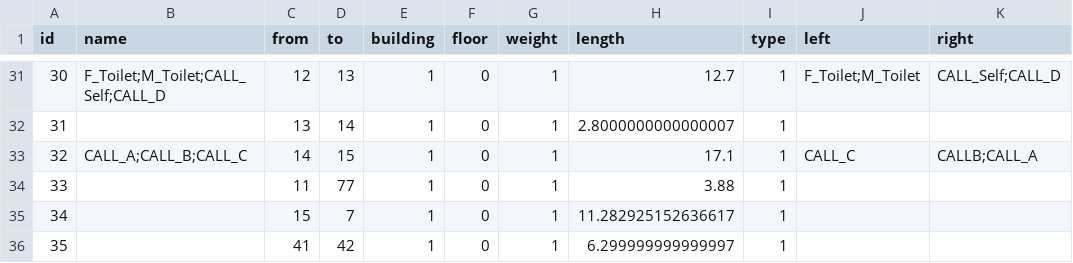
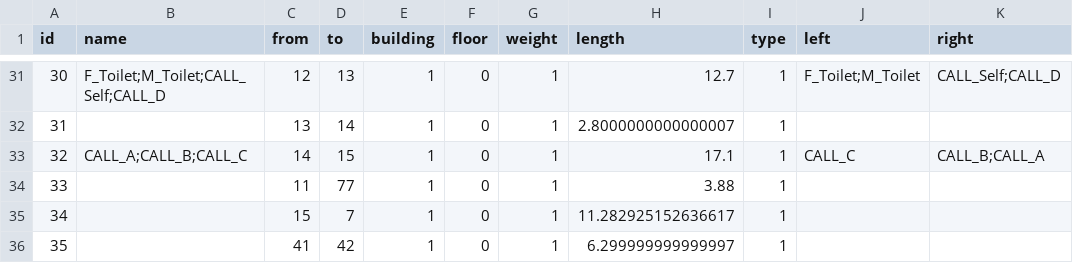
Before and after one commit to SenARMapOrg/SenARMapProject_2026, a CSV file: data/1_bldg/edge.csv, drawn as a sheet; only a part is shown, gaps mark what is left out.

Commit message:
【変更】スプレッドシート上からPush (実行者: 1061)

```diff
--- a/data/1_bldg/edge.csv
+++ b/data/1_bldg/edge.csv
@@ -32,3 +32,3 @@ id,name,from,to,building,floor,weight,length,type,left,right
 31,,13,14,1,0,1,2.8000000000000007,1,,
-32,CALL_A;CALL_B;CALL_C,14,15,1,0,1,17.1,1,CALL_C,CALLB;CALL_A
+32,CALL_A;CALL_B;CALL_C,14,15,1,0,1,17.1,1,CALL_C,CALL_B;CALL_A
 33,,11,77,1,0,1,3.88,1,,
```
